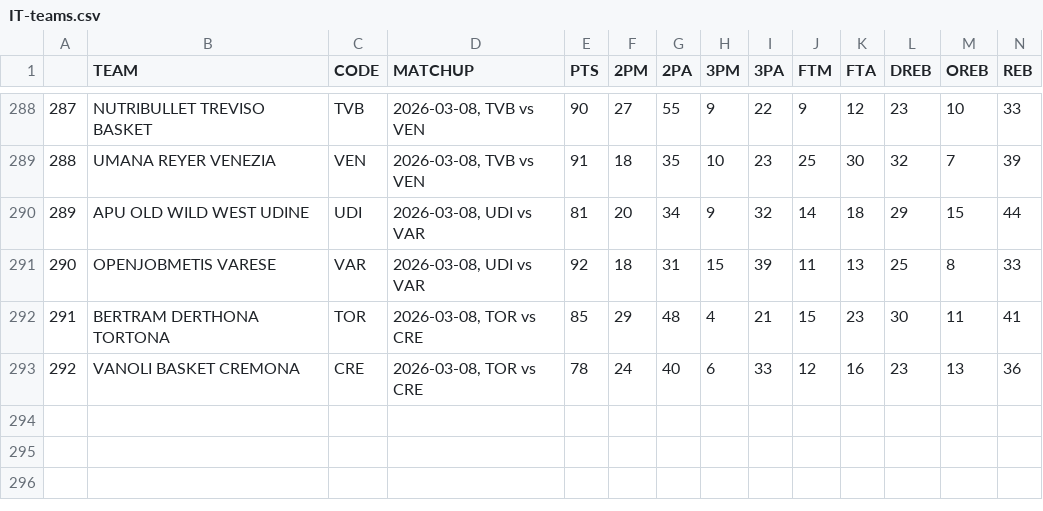
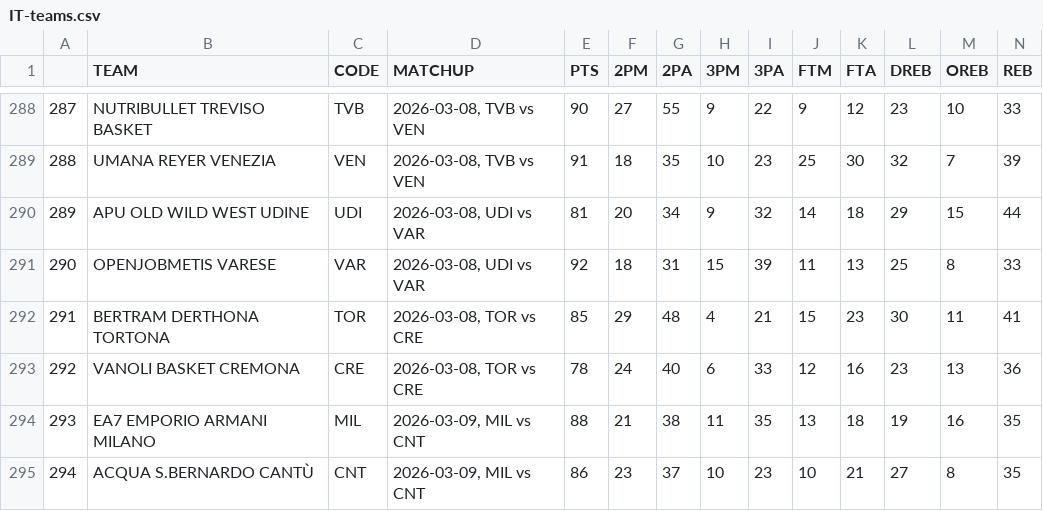
Before and after one commit to filippospol/R-bball-projects, a CSV file: bball-stats/data/IT-teams.csv, drawn as a sheet; only a part is shown, gaps mark what is left out; rows hold the shown columns only; the diff names each change by its address in the sheet, - before the commit and + after, or states it on an @@ line.

```diff
--- a/bball-stats/data/IT-teams.csv
+++ b/bball-stats/data/IT-teams.csv
+row 294: 293 | EA7 EMPORIO ARMANI MILANO | MIL | 2026-03-09, MIL vs CNT | 88 | 21 | 38 | 11 | 35 | 13 | 18 | 19 | 16 | 35
+row 295: 294 | ACQUA S.BERNARDO CANTÙ | CNT | 2026-03-09, MIL vs CNT | 86 | 23 | 37 | 10 | 23 | 10 | 21 | 27 | 8 | 35
```
Also changed, not shown: bball-stats/data/DE-players.csv, bball-stats/data/DE-teams.csv, 1 other file.
